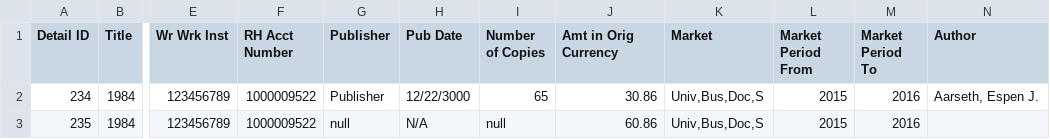
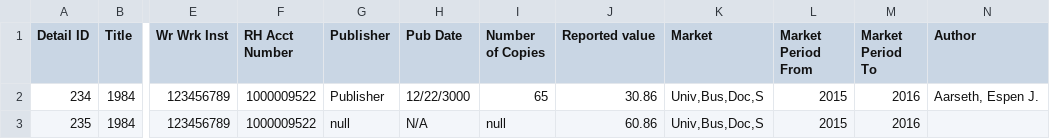
Before and after one commit to Dzmitry-Basiachenka/dist-foreign-aliakh, a CSV file: dist-foreign-service/src/testInteg/resources/com/copyright/rup/dist/foreign/service/csv/usages.csv, drawn as a sheet; only a part is shown, gaps mark what is left out; the diff names each change by its address in the sheet, - before the commit and + after, or states it on an @@ line.

Commit message:
B-29461 Integrate with PRM to get available Currencies: remove currency from project

```diff
--- a/dist-foreign-service/src/testInteg/resources/com/copyright/rup/dist/foreign/service/csv/usages.csv
+++ b/dist-foreign-service/src/testInteg/resources/com/copyright/rup/dist/foreign/service/csv/usages.csv
-J1: Amt in Orig Currency
+J1: Reported value
```
Also changed, not shown: 27 other files.
